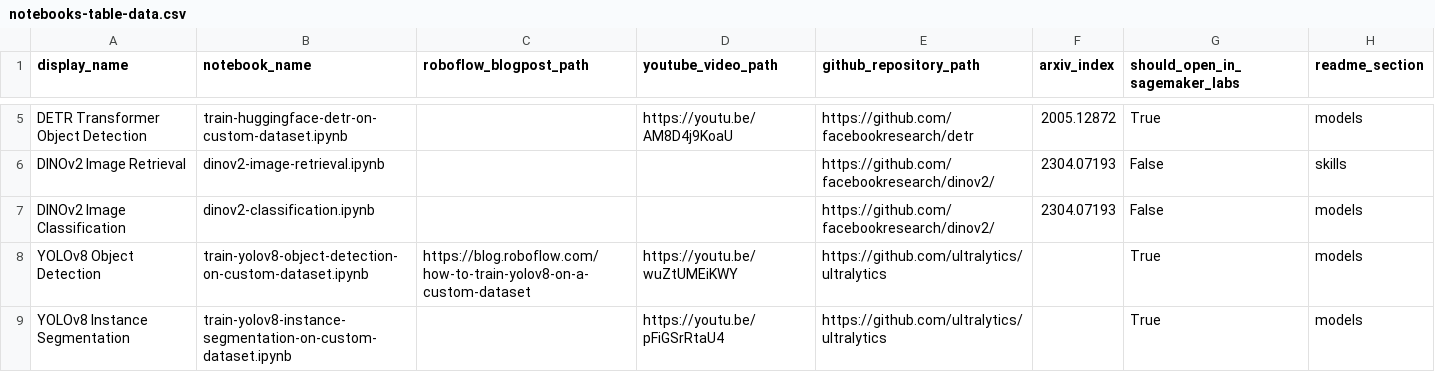
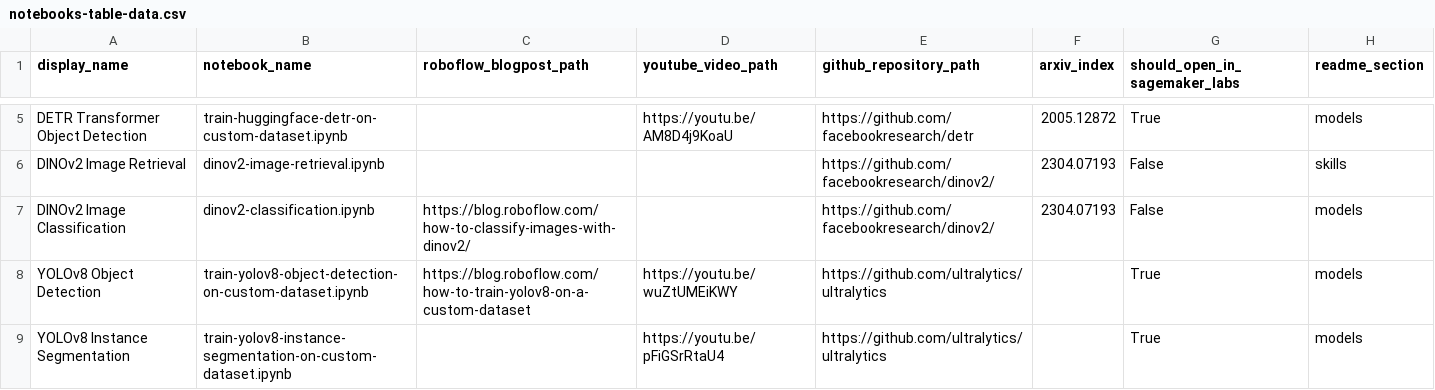
Before and after one commit to roboflow/notebooks, a CSV file: automation/notebooks-table-data.csv, drawn as a sheet; only a part is shown, gaps mark what is left out.

```diff
--- a/automation/notebooks-table-data.csv
+++ b/automation/notebooks-table-data.csv
@@ -6,3 +6,3 @@ DETR Transformer Object Detection, train-huggingface-detr-on-custom-dataset.ipyn
 DINOv2 Image Retrieval, dinov2-image-retrieval.ipynb, , , https://github.com/facebookresearch/dinov2/, 2304.07193, False, skills
-DINOv2 Image Classification, dinov2-classification.ipynb, , , https://github.com/facebookresearch/dinov2/ , 2304.07193,  False, models
+DINOv2 Image Classification, dinov2-classification.ipynb, https://blog.roboflow.com/how-to-classify-images-with-dinov2/, , https://github.com/facebookresearch/dinov2/ , 2304.07193,  False, models
 YOLOv8 Object Detection, train-yolov8-object-detection-on-custom-dataset.ipynb, https://blog.roboflow.com/how-to-train-yolov8-on-a-custom-dataset, https://youtu.be/wuZtUMEiKWY, https://github.com/ultralytics/ultralytics, , True, models
```
Also changed, not shown: 1 other file.
